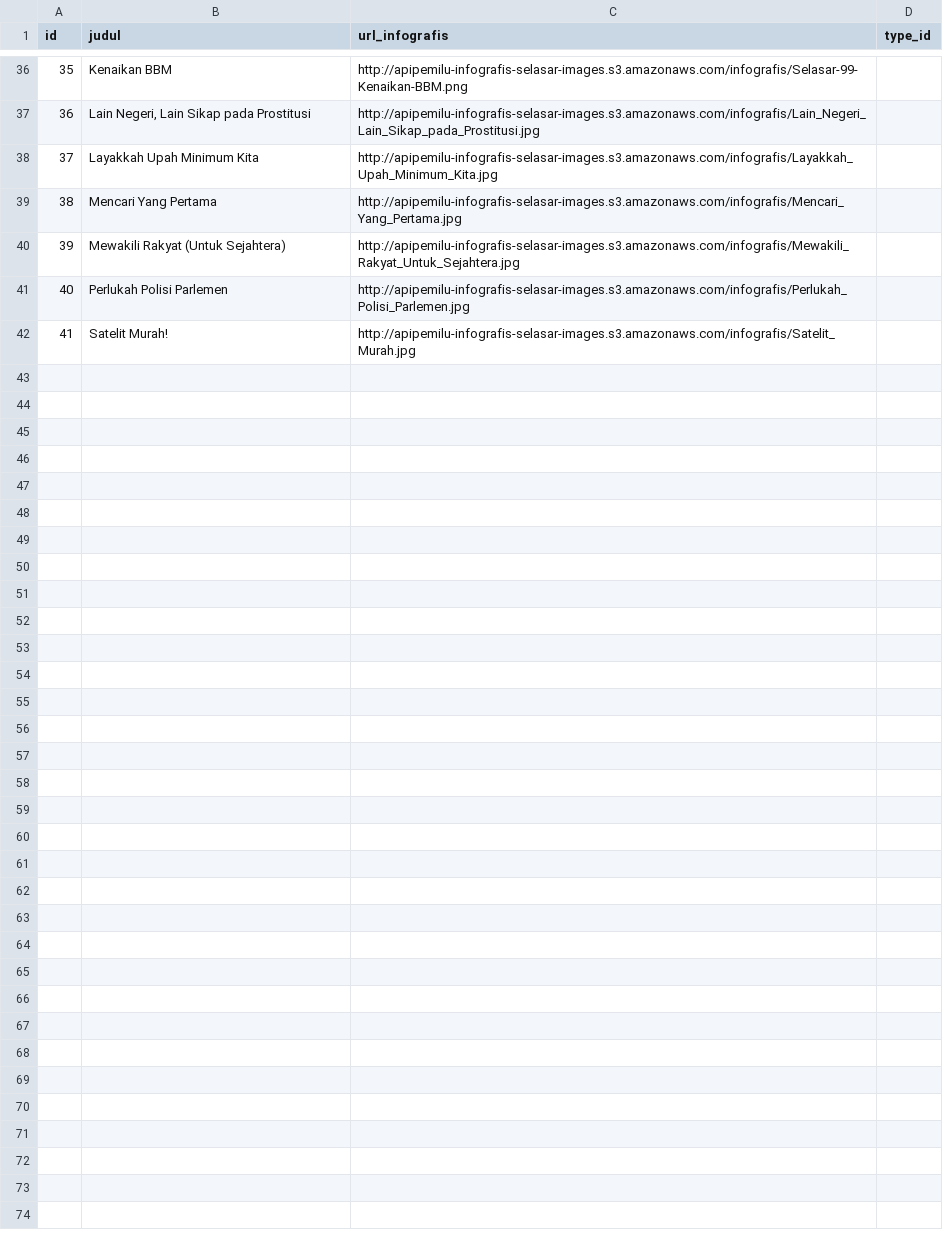
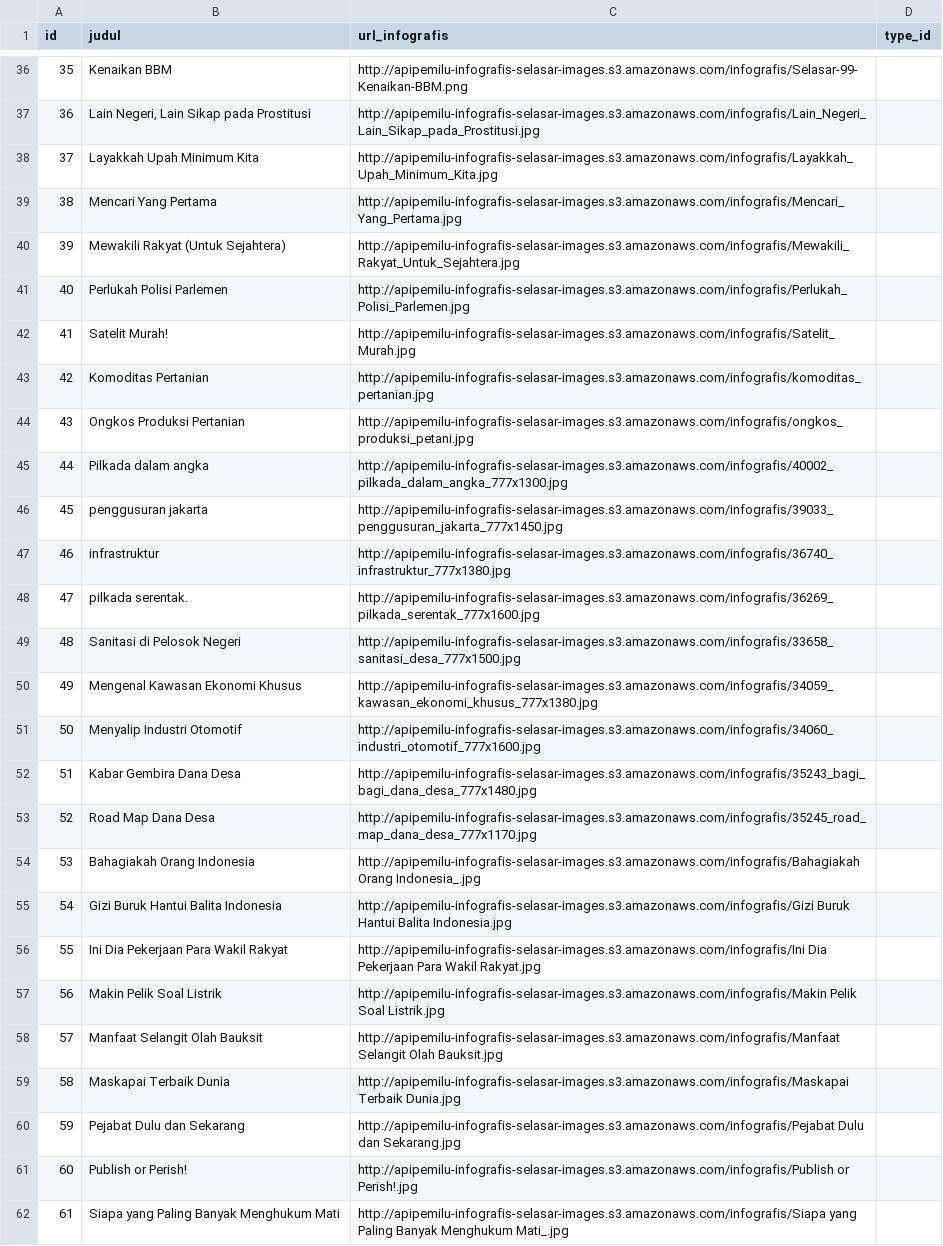
Before and after one commit to pemiluAPI/pemilu-data, a CSV file: infografis-selasar/infografis_selasar.csv, drawn as a sheet; only a part is shown, gaps mark what is left out.

Commit message:
update data infografis

```diff
--- a/infografis-selasar/infografis_selasar.csv
+++ b/infografis-selasar/infografis_selasar.csv
@@ -42 +42,21 @@ id,judul,url_infografis,type_id
 41,Satelit Murah!,http://apipemilu-infografis-selasar-images.s3.amazonaws.com/infografis/Satelit_Murah.jpg,
+42,Komoditas Pertanian,http://apipemilu-infografis-selasar-images.s3.amazonaws.com/infografis/komoditas_pertanian.jpg,
+43,Ongkos Produksi Pertanian,http://apipemilu-infografis-selasar-images.s3.amazonaws.com/infografis/ongkos_produksi_petani.jpg,
+44,Pilkada dalam angka,http://apipemilu-infografis-selasar-images.s3.amazonaws.com/infografis/40002_pilkada_dalam_angka_777x1300.jpg,
+45,penggusuran jakarta,http://apipemilu-infografis-selasar-images.s3.amazonaws.com/infografis/39033_penggusuran_jakarta_777x1450.jpg,
+46,infrastruktur,http://apipemilu-infografis-selasar-images.s3.amazonaws.com/infografis/36740_infrastruktur_777x1380.jpg,
+47,pilkada serentak.,http://apipemilu-infografis-selasar-images.s3.amazonaws.com/infografis/36269_pilkada_serentak_777x1600.jpg,
+48,Sanitasi di Pelosok Negeri,http://apipemilu-infografis-selasar-images.s3.amazonaws.com/infografis/33658_sanitasi_desa_777x1500.jpg,
+49,Mengenal Kawasan Ekonomi Khusus,http://apipemilu-infografis-selasar-images.s3.amazonaws.com/infografis/34059_kawasan_ekonomi_khusus_777x1380.jpg,
+50,Menyalip Industri Otomotif,http://apipemilu-infografis-selasar-images.s3.amazonaws.com/infografis/34060_industri_otomotif_777x1600.jpg,
+51,Kabar Gembira Dana Desa,http://apipemilu-infografis-selasar-images.s3.amazonaws.com/infografis/35243_bagi_bagi_dana_desa_777x1480.jpg,
+52,Road Map Dana Desa,http://apipemilu-infografis-selasar-images.s3.amazonaws.com/infografis/35245_road_map_dana_desa_777x1170.jpg,
+53,Bahagiakah Orang Indonesia,http://apipemilu-infografis-selasar-images.s3.amazonaws.com/infografis/Bahagiakah Orang Indonesia_.jpg,
+54,Gizi Buruk Hantui Balita Indonesia,http://apipemilu-infografis-selasar-images.s3.amazonaws.com/infografis/Gizi Buruk Hantui Balita Indonesia.jpg,
+55,Ini Dia Pekerjaan Para Wakil Rakyat,http://apipemilu-infografis-selasar-images.s3.amazonaws.com/infografis/Ini Dia Pekerjaan Para Wakil Rakyat.jpg,
+56,Makin Pelik Soal Listrik,http://apipemilu-infografis-selasar-images.s3.amazonaws.com/infografis/Makin Pelik Soal Listrik.jpg,
+57,Manfaat Selangit Olah Bauksit,http://apipemilu-infografis-selasar-images.s3.amazonaws.com/infografis/Manfaat Selangit Olah Bauksit.jpg,
+58,Maskapai Terbaik Dunia,http://apipemilu-infografis-selasar-images.s3.amazonaws.com/infografis/Maskapai Terbaik Dunia.jpg,
+59,Pejabat Dulu dan Sekarang,http://apipemilu-infografis-selasar-images.s3.amazonaws.com/infografis/Pejabat Dulu dan Sekarang.jpg,
+60,Publish or Perish!,http://apipemilu-infografis-selasar-images.s3.amazonaws.com/infografis/Publish or Perish!.jpg,
+61,Siapa yang Paling Banyak Menghukum Mati,http://apipemilu-infografis-selasar-images.s3.amazonaws.com/infografis/Siapa yang Paling Banyak Menghukum Mati_.jpg,
```
